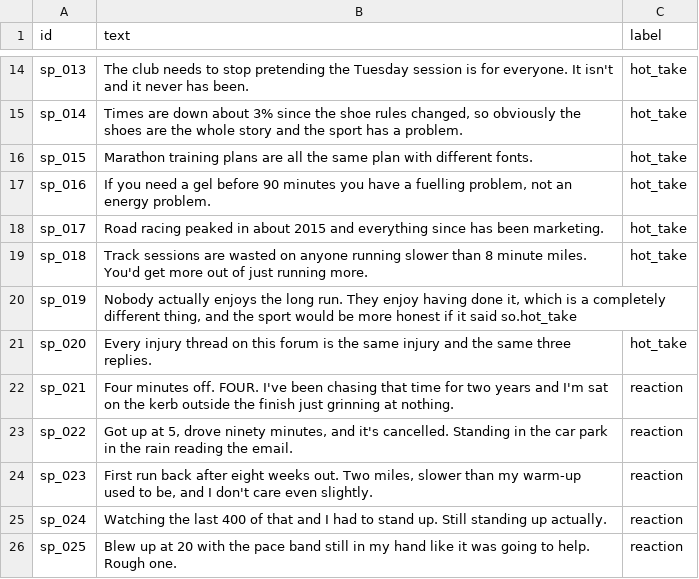
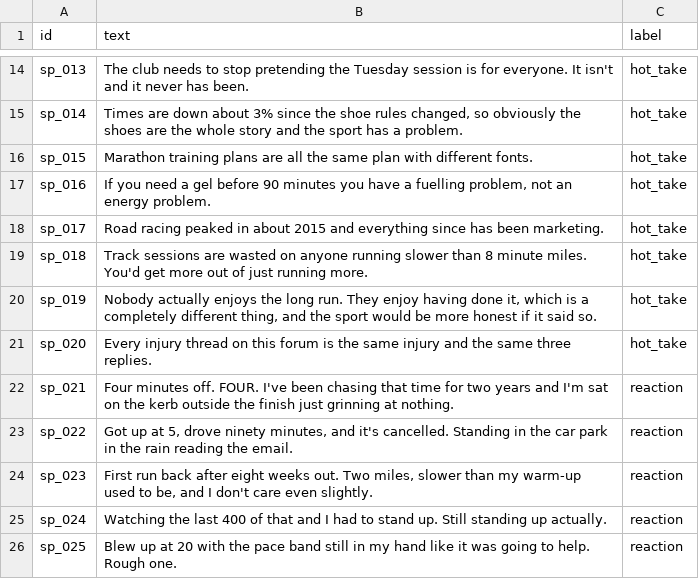
Before and after one commit to kkushi7/ai201-project3-takemeter-starter-v2026, a CSV file: my_staff_labels.csv, drawn as a sheet; only a part is shown, gaps mark what is left out.

```diff
--- a/my_staff_labels.csv
+++ b/my_staff_labels.csv
@@ -19,3 +19,3 @@ sp_017,Road racing peaked in about 2015 and everything since has been marketing.
 sp_018,Track sessions are wasted on anyone running slower than 8 minute miles. You'd get more out of just running more.,hot_take
-sp_019,"Nobody actually enjoys the long run. They enjoy having done it, which is a completely different thing, and the sport would be more honest if it said so."hot_take
+sp_019,"Nobody actually enjoys the long run. They enjoy having done it, which is a completely different thing, and the sport would be more honest if it said so.",hot_take
 sp_020,Every injury thread on this forum is the same injury and the same three replies.,hot_take
```
Also changed, not shown: 3 other files.
